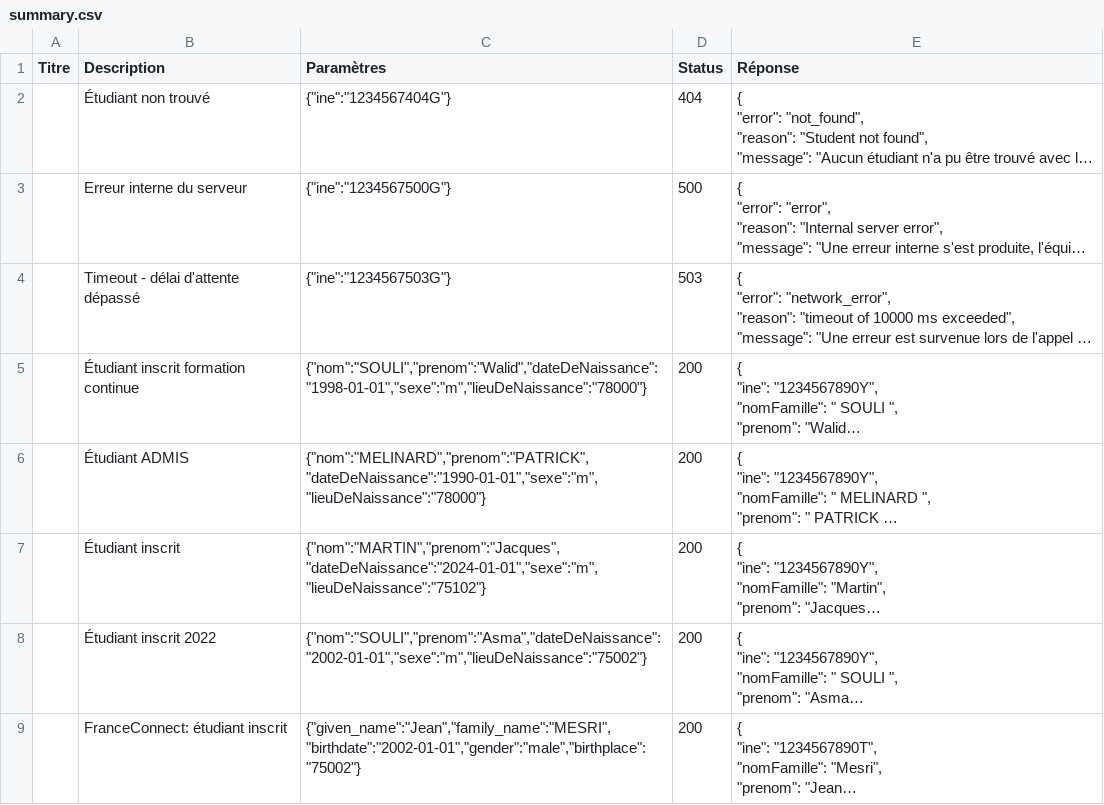
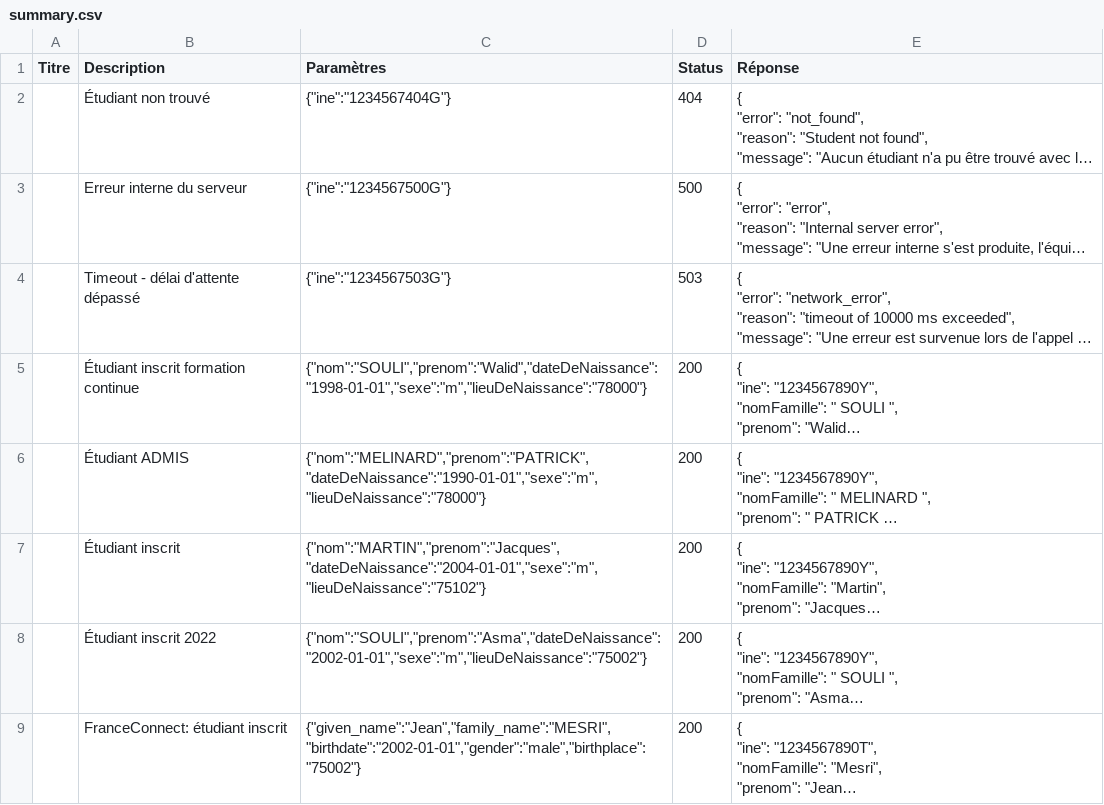
Before and after one commit to datagouv/apistration, a CSV file: payloads/api_particulier_v2_mesri_student_status/summary.csv, drawn as a sheet; only a part is shown; long unchanged cells end in …; the diff names each change by its address in the sheet, - before the commit and + after, or states it on an @@ line.

Commit message:
fixing mesri birthdate

```diff
--- a/payloads/api_particulier_v2_mesri_student_status/summary.csv
+++ b/payloads/api_particulier_v2_mesri_student_status/summary.csv
-C7 (Paramètres): {"nom":"MARTIN","prenom":"Jacques","dateDeNaissance":"2024-01-01","sexe":"m","lieuDeNaissance":"75102"}
+C7 (Paramètres): {"nom":"MARTIN","prenom":"Jacques","dateDeNaissance":"2004-01-01","sexe":"m","lieuDeNaissance":"75102"}
```
Also changed, not shown: 2 other files.
